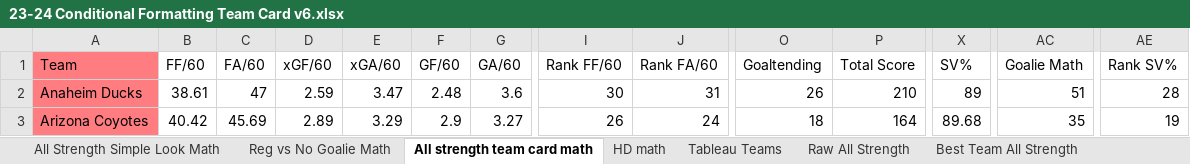
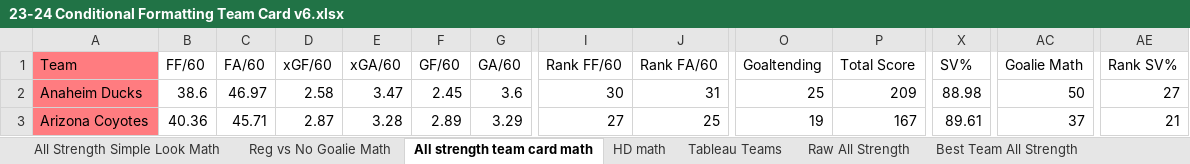
Before and after one commit to hatch47/DataAnalystProjects, an Excel workbook: 2023-24 Conditional Formatting Cards/23-24 Conditional Formatting Team Card v6.xlsx, sheet All strength team card math, drawn as a sheet; only a part is shown, gaps mark what is left out; values as stored, in another font and other column widths than the file's, no borders; the diff covers the shown part only; the diff names each change by its address in the sheet, - before the commit and + after, or states it on an @@ line.

```diff
--- a/2023-24 Conditional Formatting Cards/23-24 Conditional Formatting Team Card v6.xlsx (sheet All strength team card math)
+++ b/2023-24 Conditional Formatting Cards/23-24 Conditional Formatting Team Card v6.xlsx (sheet All strength team card math)
-B2 (FF/60): 38.61
+B2 (FF/60): 38.6
-C2 (FA/60): 47
+C2 (FA/60): 46.97
-D2 (xGF/60): 2.59
+D2 (xGF/60): 2.58
-F2 (GF/60): 2.48
+F2 (GF/60): 2.45
-O2 (Goaltending): 26
+O2 (Goaltending): 25
-P2 (Total Score): 210
+P2 (Total Score): 209
-X2 (SV%): 89
+X2 (SV%): 88.98
-AC2 (Goalie Math): 51
+AC2 (Goalie Math): 50
-AE2 (Rank SV%): 28
+AE2 (Rank SV%): 27
-B3 (FF/60): 40.42
+B3 (FF/60): 40.36
-C3 (FA/60): 45.69
+C3 (FA/60): 45.71
-D3 (xGF/60): 2.89
+D3 (xGF/60): 2.87
-E3 (xGA/60): 3.29
+E3 (xGA/60): 3.28
-F3 (GF/60): 2.9
+F3 (GF/60): 2.89
-G3 (GA/60): 3.27
+G3 (GA/60): 3.29
-I3 (Rank FF/60): 26
+I3 (Rank FF/60): 27
-J3 (Rank FA/60): 24
+J3 (Rank FA/60): 25
-O3 (Goaltending): 18
+O3 (Goaltending): 19
-P3 (Total Score): 164
+P3 (Total Score): 167
-X3 (SV%): 89.68
+X3 (SV%): 89.61
-AC3 (Goalie Math): 35
+AC3 (Goalie Math): 37
-AE3 (Rank SV%): 19
+AE3 (Rank SV%): 21
```
Also changed, not shown: 459 edited cells elsewhere in this sheet, sheet Raw All Strength, sheet All Strength Simple Look Math, sheet Reg vs No Goalie, sheet Best Team All Strength, sheet HD Best Team List, sheet Reg vs No Goalie Math, 6 more sheets, formulas that keep their value, 1 other file.
